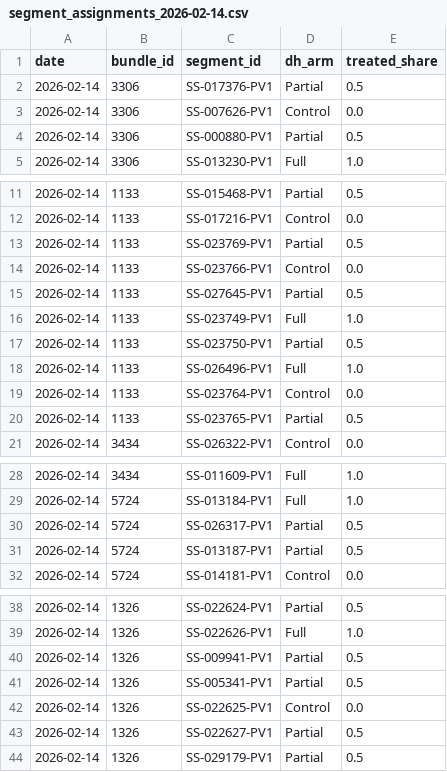
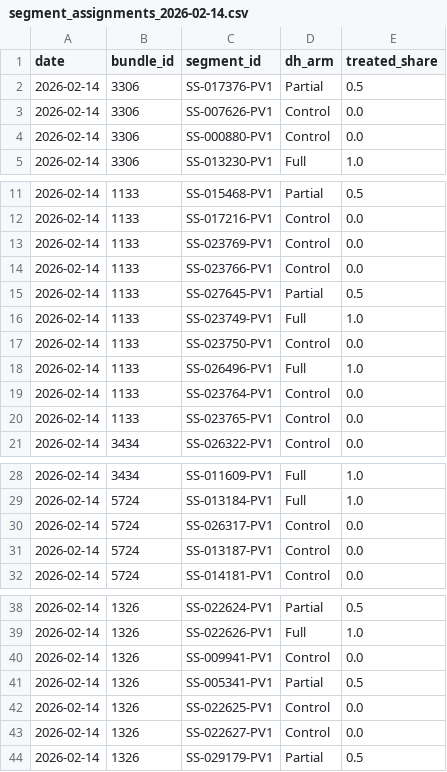
Before and after one commit to IrisWang2333/fieldprep, a CSV file: outputs/plans/segment_assignments_2026-02-14.csv, drawn as a sheet; only a part is shown, gaps mark what is left out; the diff covers the shown part only.

```diff
--- a/outputs/plans/segment_assignments_2026-02-14.csv
+++ b/outputs/plans/segment_assignments_2026-02-14.csv
@@ -3,3 +3,3 @@ date,bundle_id,segment_id,dh_arm,treated_share
 2026-02-14,3306,SS-007626-PV1,Control,0.0
-2026-02-14,3306,SS-000880-PV1,Partial,0.5
+2026-02-14,3306,SS-000880-PV1,Control,0.0
 2026-02-14,3306,SS-013230-PV1,Full,1.0
@@ -12,3 +12,3 @@ date,bundle_id,segment_id,dh_arm,treated_share
 2026-02-14,1133,SS-017216-PV1,Control,0.0
-2026-02-14,1133,SS-023769-PV1,Partial,0.5
+2026-02-14,1133,SS-023769-PV1,Control,0.0
 2026-02-14,1133,SS-023766-PV1,Control,0.0
@@ -16,6 +16,6 @@ date,bundle_id,segment_id,dh_arm,treated_share
 2026-02-14,1133,SS-023749-PV1,Full,1.0
-2026-02-14,1133,SS-023750-PV1,Partial,0.5
+2026-02-14,1133,SS-023750-PV1,Control,0.0
 2026-02-14,1133,SS-026496-PV1,Full,1.0
 2026-02-14,1133,SS-023764-PV1,Control,0.0
-2026-02-14,1133,SS-023765-PV1,Partial,0.5
+2026-02-14,1133,SS-023765-PV1,Control,0.0
 2026-02-14,3434,SS-026322-PV1,Control,0.0
@@ -29,4 +29,4 @@ date,bundle_id,segment_id,dh_arm,treated_share
 2026-02-14,5724,SS-013184-PV1,Full,1.0
-2026-02-14,5724,SS-026317-PV1,Partial,0.5
-2026-02-14,5724,SS-013187-PV1,Partial,0.5
+2026-02-14,5724,SS-026317-PV1,Control,0.0
+2026-02-14,5724,SS-013187-PV1,Control,0.0
 2026-02-14,5724,SS-014181-PV1,Control,0.0
@@ -39,6 +39,6 @@ date,bundle_id,segment_id,dh_arm,treated_share
 2026-02-14,1326,SS-022626-PV1,Full,1.0
-2026-02-14,1326,SS-009941-PV1,Partial,0.5
+2026-02-14,1326,SS-009941-PV1,Control,0.0
 2026-02-14,1326,SS-005341-PV1,Partial,0.5
 2026-02-14,1326,SS-022625-PV1,Control,0.0
-2026-02-14,1326,SS-022627-PV1,Partial,0.5
+2026-02-14,1326,SS-022627-PV1,Control,0.0
 2026-02-14,1326,SS-029179-PV1,Partial,0.5
```
Also changed, not shown: 2 edited cells elsewhere in this file.
